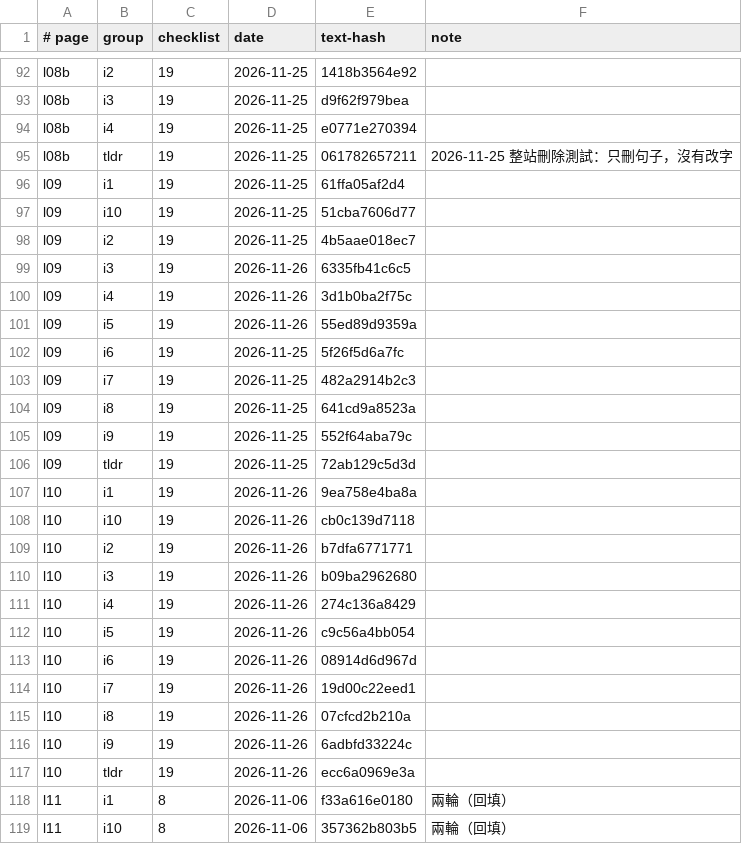
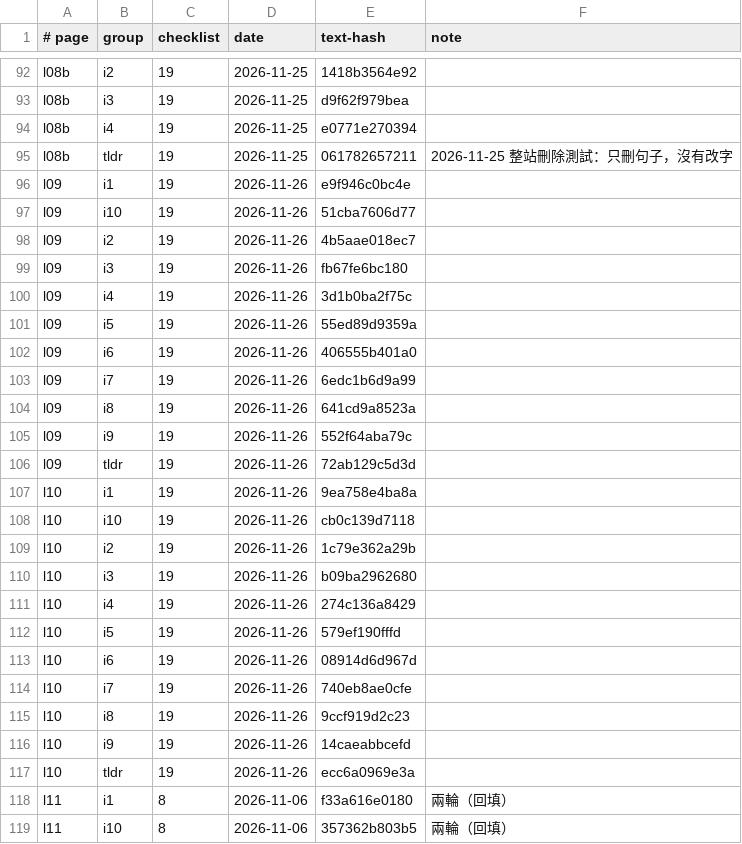
Before and after one commit to chihmingyang/cs2680, a TSV file: guide/review_log.tsv, drawn as a sheet; only a part is shown, gaps mark what is left out.

```diff
--- a/guide/review_log.tsv
+++ b/guide/review_log.tsv
@@ -95,23 +95,23 @@ l08b	i4	19	2026-11-25	e0771e270394
 l08b	tldr	19	2026-11-25	061782657211	2026-11-25 整站刪除測試：只刪句子，沒有改字
-l09	i1	19	2026-11-25	61ffa05af2d4	
-l09	i10	19	2026-11-25	51cba7606d77	
-l09	i2	19	2026-11-25	4b5aae018ec7	
-l09	i3	19	2026-11-26	6335fb41c6c5	
+l09	i1	19	2026-11-26	e9f946c0bc4e	
+l09	i10	19	2026-11-26	51cba7606d77	
+l09	i2	19	2026-11-26	4b5aae018ec7	
+l09	i3	19	2026-11-26	fb67fe6bc180	
 l09	i4	19	2026-11-26	3d1b0ba2f75c	
 l09	i5	19	2026-11-26	55ed89d9359a	
-l09	i6	19	2026-11-25	5f26f5d6a7fc	
-l09	i7	19	2026-11-25	482a2914b2c3	
-l09	i8	19	2026-11-25	641cd9a8523a	
-l09	i9	19	2026-11-25	552f64aba79c	
-l09	tldr	19	2026-11-25	72ab129c5d3d	
+l09	i6	19	2026-11-26	406555b401a0	
+l09	i7	19	2026-11-26	6edc1b6d9a99	
+l09	i8	19	2026-11-26	641cd9a8523a	
+l09	i9	19	2026-11-26	552f64aba79c	
+l09	tldr	19	2026-11-26	72ab129c5d3d	
 l10	i1	19	2026-11-26	9ea758e4ba8a	
 l10	i10	19	2026-11-26	cb0c139d7118	
-l10	i2	19	2026-11-26	b7dfa6771771	
+l10	i2	19	2026-11-26	1c79e362a29b	
 l10	i3	19	2026-11-26	b09ba2962680	
 l10	i4	19	2026-11-26	274c136a8429	
-l10	i5	19	2026-11-26	c9c56a4bb054	
+l10	i5	19	2026-11-26	579ef190fffd	
 l10	i6	19	2026-11-26	08914d6d967d	
-l10	i7	19	2026-11-26	19d00c22eed1	
-l10	i8	19	2026-11-26	07cfcd2b210a	
-l10	i9	19	2026-11-26	6adbfd33224c	
+l10	i7	19	2026-11-26	740eb8ae0cfe	
+l10	i8	19	2026-11-26	9ccf919d2c23	
+l10	i9	19	2026-11-26	14caeabbcefd	
 l10	tldr	19	2026-11-26	ecc6a0969e3a	
```
Also changed, not shown: 7 other files.
